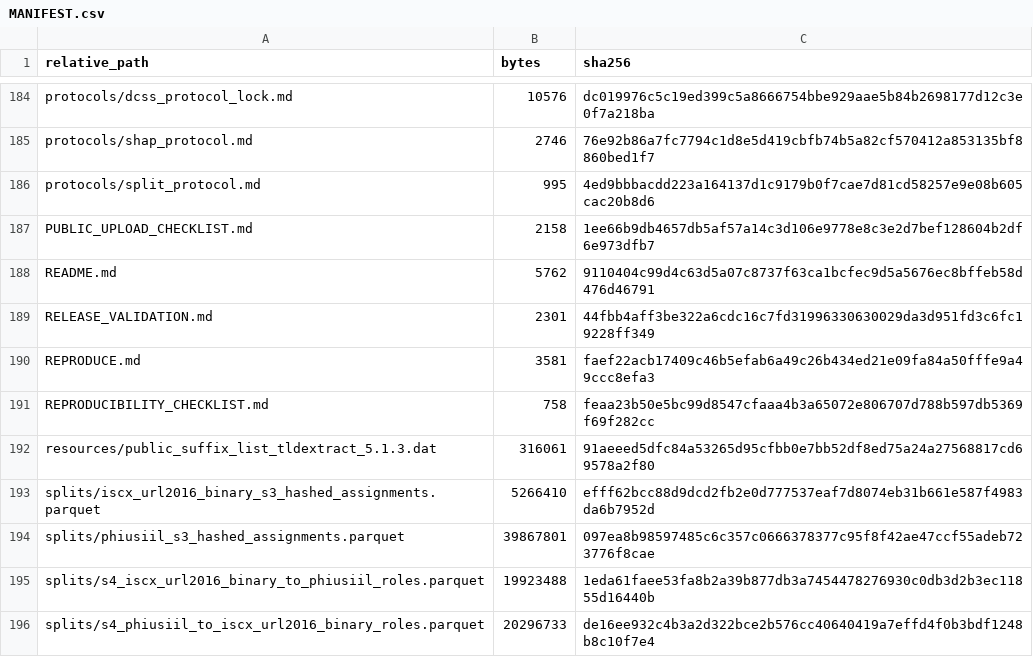
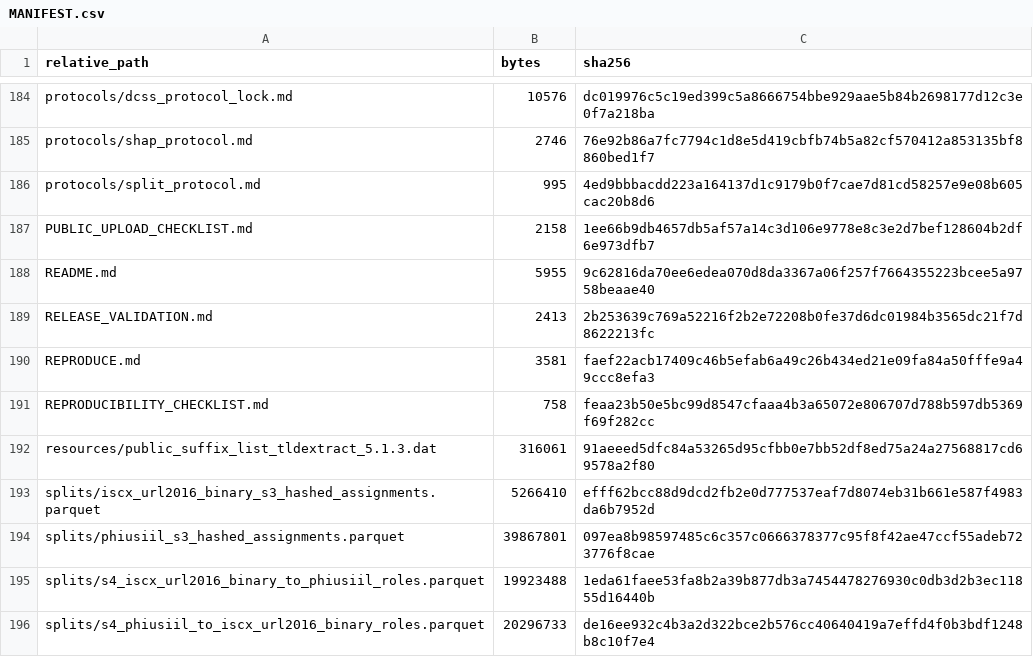
Before and after one commit to DrunkFL/phishing-url-deployment-validity-reproducibility, a CSV file: MANIFEST.csv, drawn as a sheet; only a part is shown, gaps mark what is left out; the diff covers the shown part only.

```diff
--- a/MANIFEST.csv
+++ b/MANIFEST.csv
@@ -187,4 +187,4 @@ protocols/split_protocol.md,995,4ed9bbbacdd223a164137d1c9179b0f7cae7d81cd58257e9
 PUBLIC_UPLOAD_CHECKLIST.md,2158,1ee66b9db4657db5af57a14c3d106e9778e8c3e2d7bef128604b2df6e973dfb7
-README.md,5762,9110404c99d4c63d5a07c8737f63ca1bcfec9d5a5676ec8bffeb58d476d46791
-RELEASE_VALIDATION.md,2301,44fbb4aff3be322a6cdc16c7fd31996330630029da3d951fd3c6fc19228ff349
+README.md,5955,9c62816da70ee6edea070d8da3367a06f257f7664355223bcee5a9758beaae40
+RELEASE_VALIDATION.md,2413,2b253639c769a52216f2b2e72208b0fe37d6dc01984b3565dc21f7d8622213fc
 REPRODUCE.md,3581,faef22acb17409c46b5efab6a49c26b434ed21e09fa84a50fffe9a49ccc8efa3
```
Also changed, not shown: 30 edited cells elsewhere in this file, 4 other files.
